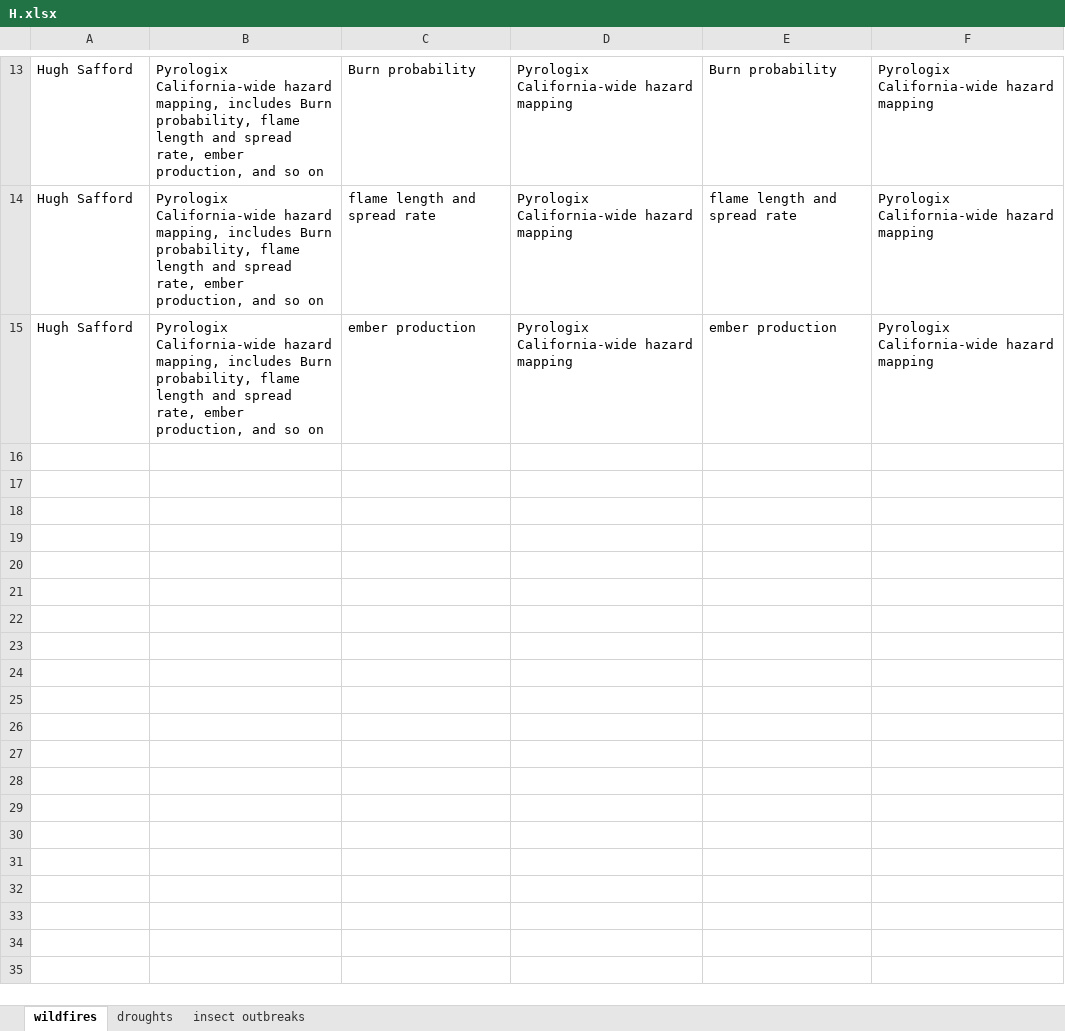
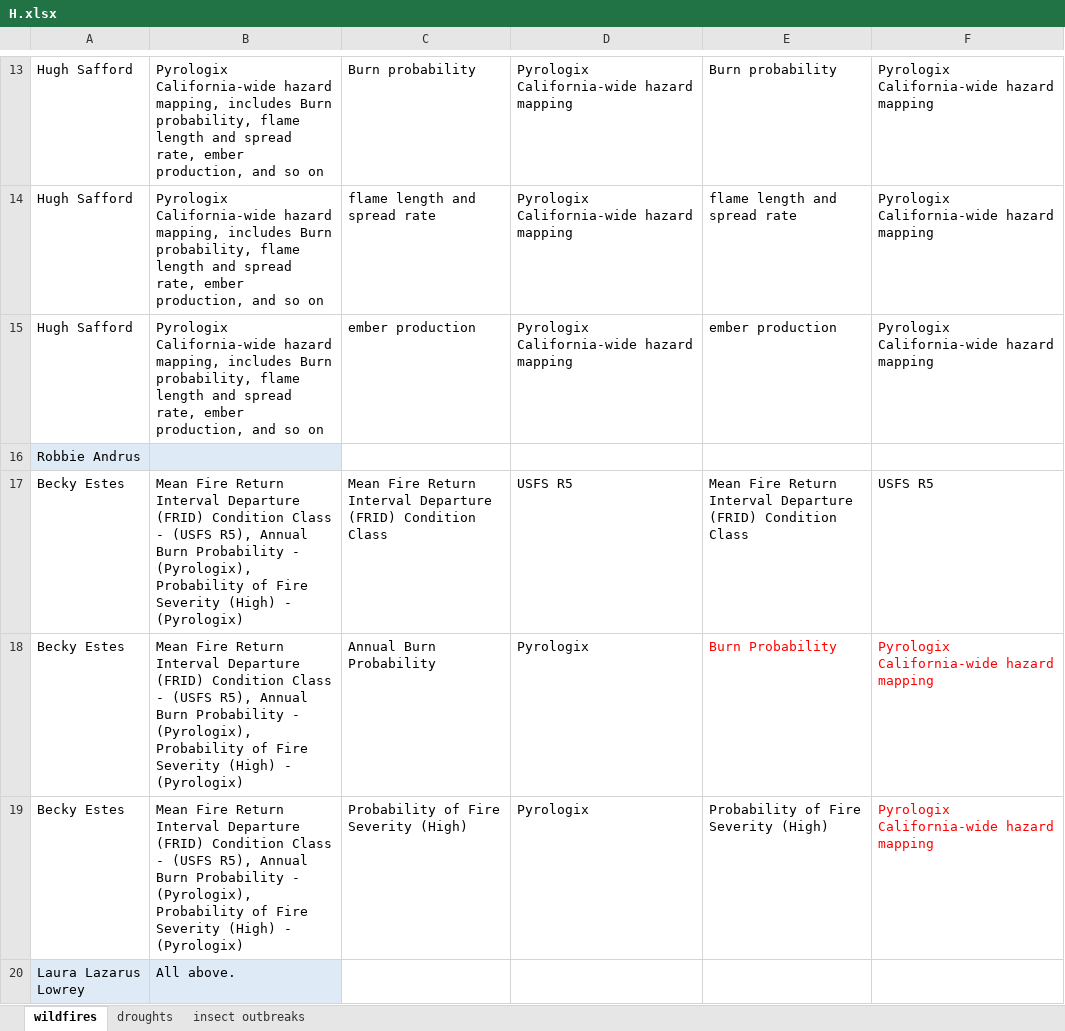
Before and after one commit to th2018/WEST_COAST_ES, an Excel workbook: pre_workshop_survey/indicator_dataset_H/H.xlsx, sheet wildfires, drawn as a sheet; only a part is shown, gaps mark what is left out; values as stored, in another font and other column widths than the file's, no borders; charts and pictures and table styles not drawn; the diff names each change by its address in the sheet, - before the commit and + after, or states it on an @@ line.

```diff
--- a/pre_workshop_survey/indicator_dataset_H/H.xlsx (sheet wildfires)
+++ b/pre_workshop_survey/indicator_dataset_H/H.xlsx (sheet wildfires)
+row 16: Robbie Andrus
+row 17: Becky Estes | Mean Fire Return Interval Departure (FRID) Condition Class - (USFS R5), Annual Burn Probability - (Pyrologix), Probability of Fire Severity (High) - (Pyrologix) | Mean Fire Return Interval Departure (FRID) Condition Class | USFS R5 | Mean Fire Return Interval Departure (FRID) Condition Class | USFS R5
+row 18: Becky Estes | Mean Fire Return Interval Departure (FRID) Condition Class - (USFS R5), Annual Burn Probability - (Pyrologix), Probability of Fire Severity (High) - (Pyrologix) | Annual Burn Probability | Pyrologix | Burn Probability | Pyrologix California-wide hazard mapping
+row 19: Becky Estes | Mean Fire Return Interval Departure (FRID) Condition Class - (USFS R5), Annual Burn Probability - (Pyrologix), Probability of Fire Severity (High) - (Pyrologix) | Probability of Fire Severity (High) | Pyrologix | Probability of Fire Severity (High) | Pyrologix California-wide hazard mapping
+row 20: Laura Lazarus Lowrey | All above.
```
Also changed, not shown: sheet insect outbreaks, sheet droughts, 1 other file.
